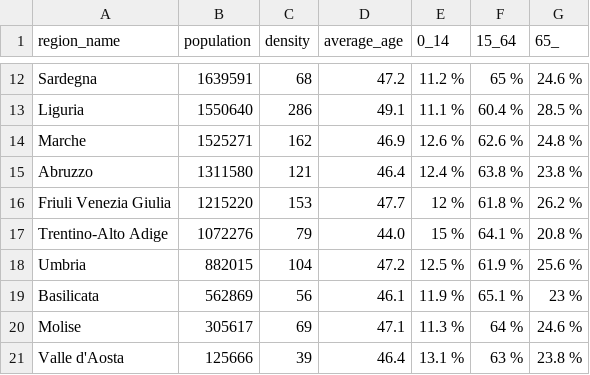
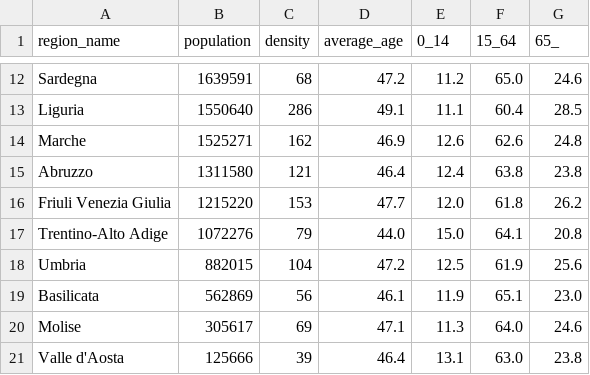
Before and after one commit to gavrilaf/covid19-stat, a CSV file: it-regions-translated.csv, drawn as a sheet; only a part is shown, gaps mark what is left out; the diff covers the shown part only; the diff names each change by its address in the sheet, - before the commit and + after, or states it on an @@ line.

```diff
--- a/it-regions-translated.csv
+++ b/it-regions-translated.csv
-E12 (0_14): 11.2 %
+E12 (0_14): 11.2
-F12 (15_64): 65 %
+F12 (15_64): 65.0
-G12 (65_): 24.6 %
+G12 (65_): 24.6
-E13 (0_14): 11.1 %
+E13 (0_14): 11.1
-F13 (15_64): 60.4 %
+F13 (15_64): 60.4
-G13 (65_): 28.5 %
+G13 (65_): 28.5
-E14 (0_14): 12.6 %
+E14 (0_14): 12.6
-F14 (15_64): 62.6 %
+F14 (15_64): 62.6
-G14 (65_): 24.8 %
+G14 (65_): 24.8
-E15 (0_14): 12.4 %
+E15 (0_14): 12.4
-F15 (15_64): 63.8 %
+F15 (15_64): 63.8
-G15 (65_): 23.8 %
+G15 (65_): 23.8
-E16 (0_14): 12 %
+E16 (0_14): 12.0
-F16 (15_64): 61.8 %
+F16 (15_64): 61.8
-G16 (65_): 26.2 %
+G16 (65_): 26.2
-E17 (0_14): 15 %
+E17 (0_14): 15.0
-F17 (15_64): 64.1 %
+F17 (15_64): 64.1
-G17 (65_): 20.8 %
+G17 (65_): 20.8
-E18 (0_14): 12.5 %
+E18 (0_14): 12.5
-F18 (15_64): 61.9 %
+F18 (15_64): 61.9
-G18 (65_): 25.6 %
+G18 (65_): 25.6
-E19 (0_14): 11.9 %
+E19 (0_14): 11.9
-F19 (15_64): 65.1 %
+F19 (15_64): 65.1
-G19 (65_): 23 %
+G19 (65_): 23.0
-E20 (0_14): 11.3 %
+E20 (0_14): 11.3
-F20 (15_64): 64 %
+F20 (15_64): 64.0
-G20 (65_): 24.6 %
+G20 (65_): 24.6
-E21 (0_14): 13.1 %
+E21 (0_14): 13.1
-F21 (15_64): 63 %
+F21 (15_64): 63.0
-G21 (65_): 23.8 %
+G21 (65_): 23.8
```
Also changed, not shown: 30 edited cells elsewhere in this file, it-covid-regions-megred.csv, 3 other files.
